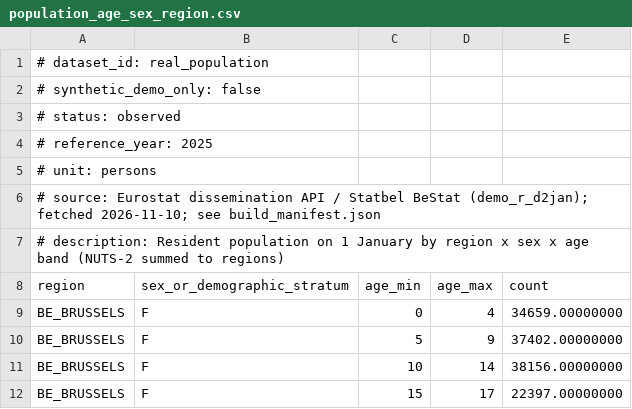
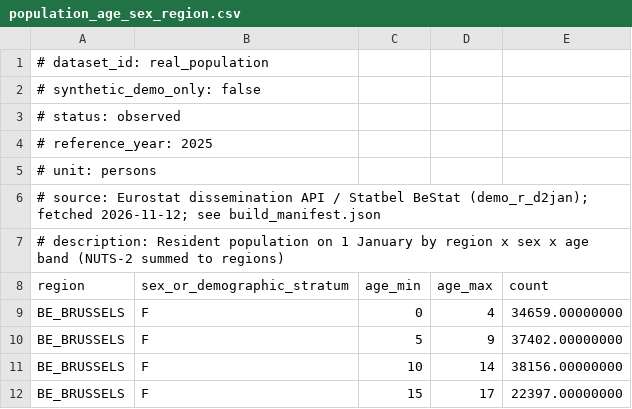
Before and after one commit to andvark/belgium_abm, a CSV file: data/real/belgium_2025/population_age_sex_region.csv, drawn as a sheet; only a part is shown.

```diff
--- a/data/real/belgium_2025/population_age_sex_region.csv
+++ b/data/real/belgium_2025/population_age_sex_region.csv
@@ -5,3 +5,3 @@
 # unit: persons
-# source: Eurostat dissemination API / Statbel BeStat (demo_r_d2jan); fetched 2026-11-10; see build_manifest.json
+# source: Eurostat dissemination API / Statbel BeStat (demo_r_d2jan); fetched 2026-11-12; see build_manifest.json
 # description: Resident population on 1 January by region x sex x age band (NUTS-2 summed to regions)
```
Also changed, not shown: data/real/belgium_2025/demography_rates.csv, data/real/belgium_2025/education_by_age_region.csv, 32 other files.
